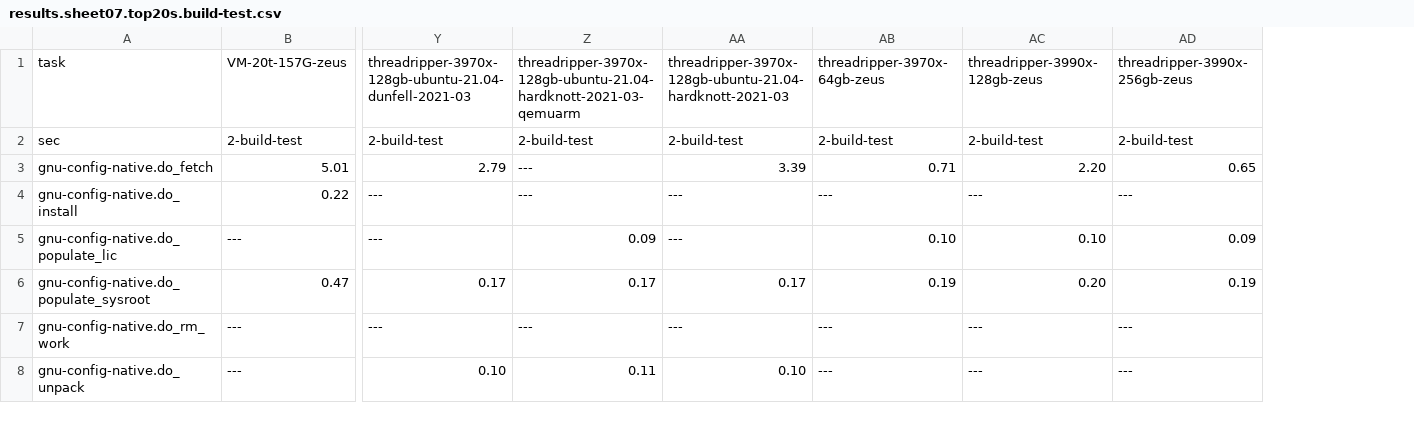
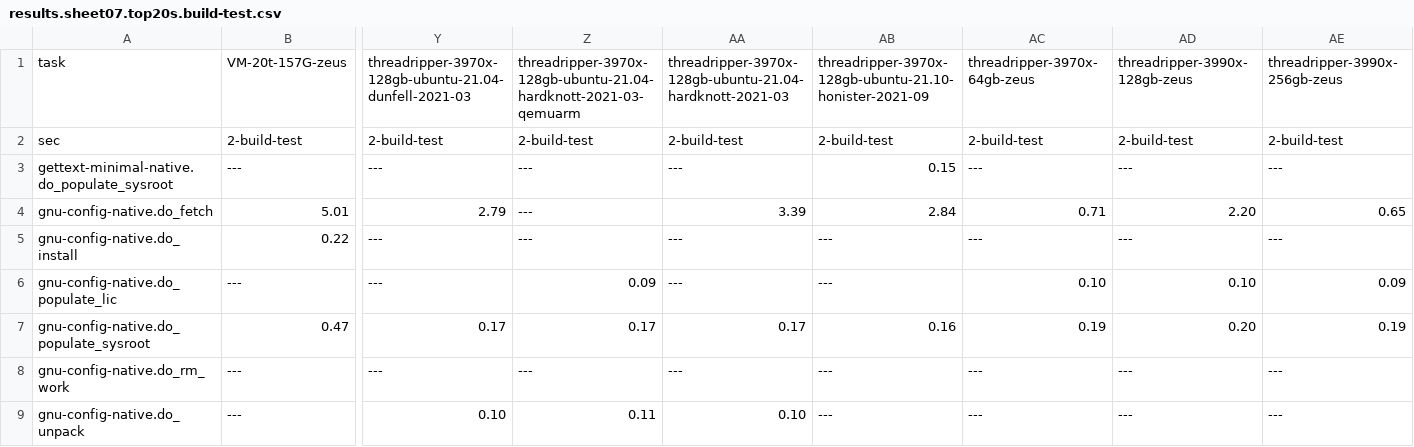
Before and after one commit to shr-project/test-oe-build-time, a CSV file: results.sheet07.top20s.build-test.csv, drawn as a sheet; only a part is shown, gaps mark what is left out; addresses are those after the commit; rows hold the shown columns only; the diff names each change by its address in the sheet, - before the commit and + after, or states it on an @@ line.

```diff
--- a/results.sheet07.top20s.build-test.csv
+++ b/results.sheet07.top20s.build-test.csv
+column AB, rows 1-2: threadripper-3970x-128gb-ubuntu-21.10-honister-2021-09 | 2-build-test; rows 4-9: 2.84 | --- | --- | 0.16 | --- | ---
+row 3: gettext-minimal-native.do_populate_sysroot | --- | --- | --- | --- | 0.15 | --- | --- | ---
```
Also changed, not shown: results.sheet02.time.init.csv, results.sheet03.time.build.csv, 7 other files.
